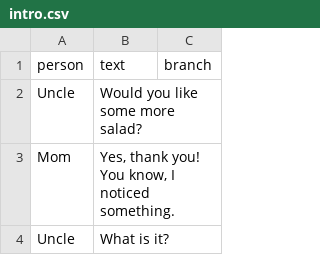
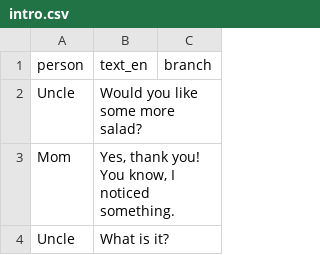
Before and after one commit to etienne/simuncle, a CSV file: assets/text/intro.csv, drawn as a sheet; only a part is shown.

```diff
--- a/assets/text/intro.csv
+++ b/assets/text/intro.csv
@@ -1,2 +1,2 @@
-person,text,branch
+person,text_en,branch
 Uncle,Would you like some more salad?,
```
Also changed, not shown: assets/text/equity.csv, assets/text/neighbourhood.csv, 7 other files.
